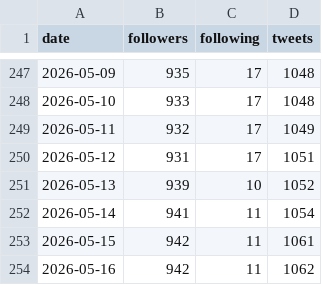
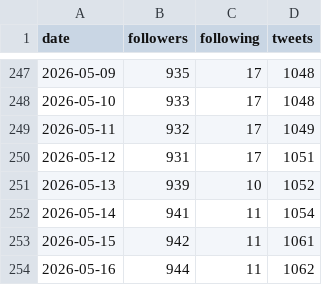
Before and after one commit to take-cmd-web/X_follower, a CSV file: data/followers.csv, drawn as a sheet; only a part is shown, gaps mark what is left out.

```diff
--- a/data/followers.csv
+++ b/data/followers.csv
@@ -253,2 +253,2 @@ date,followers,following,tweets
 2026-05-15,942,11,1061
-2026-05-16,942,11,1062
+2026-05-16,944,11,1062
```
Also changed, not shown: data/tweets.csv.
